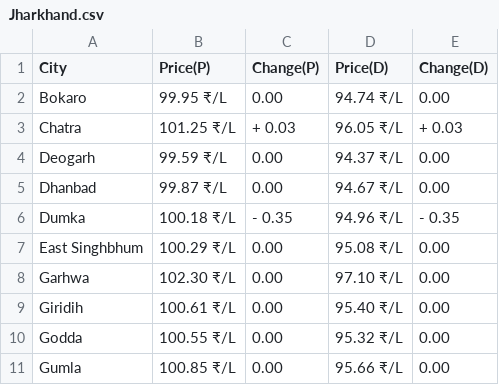
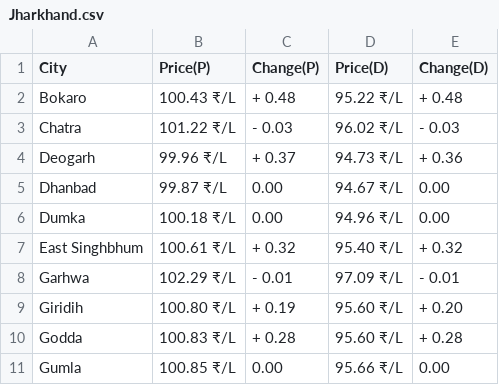
Before and after one commit to Asvin1/FuelishCLI, a CSV file: assets/Jharkhand.csv, drawn as a sheet; only a part is shown; the diff covers the shown part only.

Commit message:
Data-2024-03-03T01:43:04

```diff
--- a/assets/Jharkhand.csv
+++ b/assets/Jharkhand.csv
@@ -1,11 +1,11 @@
 City,Price(P),Change(P),Price(D),Change(D)
-Bokaro,99.95 ₹/L,  0.00,94.74 ₹/L,  0.00
-Chatra,101.25 ₹/L,+ 0.03,96.05 ₹/L,+ 0.03
-Deogarh,99.59 ₹/L,  0.00,94.37 ₹/L,  0.00
+Bokaro,100.43 ₹/L,+ 0.48,95.22 ₹/L,+ 0.48
+Chatra,101.22 ₹/L,- 0.03,96.02 ₹/L,- 0.03
+Deogarh,99.96 ₹/L,+ 0.37,94.73 ₹/L,+ 0.36
 Dhanbad,99.87 ₹/L,  0.00,94.67 ₹/L,  0.00
-Dumka,100.18 ₹/L,- 0.35,94.96 ₹/L,- 0.35
-East Singhbhum,100.29 ₹/L,  0.00,95.08 ₹/L,  0.00
-Garhwa,102.30 ₹/L,  0.00,97.10 ₹/L,  0.00
-Giridih,100.61 ₹/L,  0.00,95.40 ₹/L,  0.00
-Godda,100.55 ₹/L,  0.00,95.32 ₹/L,  0.00
+Dumka,100.18 ₹/L,  0.00,94.96 ₹/L,  0.00
+East Singhbhum,100.61 ₹/L,+ 0.32,95.40 ₹/L,+ 0.32
+Garhwa,102.29 ₹/L,- 0.01,97.09 ₹/L,- 0.01
+Giridih,100.80 ₹/L,+ 0.19,95.60 ₹/L,+ 0.20
+Godda,100.83 ₹/L,+ 0.28,95.60 ₹/L,+ 0.28
 Gumla,100.85 ₹/L,  0.00,95.66 ₹/L,  0.00
```
Also changed, not shown: 52 edited cells elsewhere in this file, State.csv, assets/Assam.csv, 26 other files.
